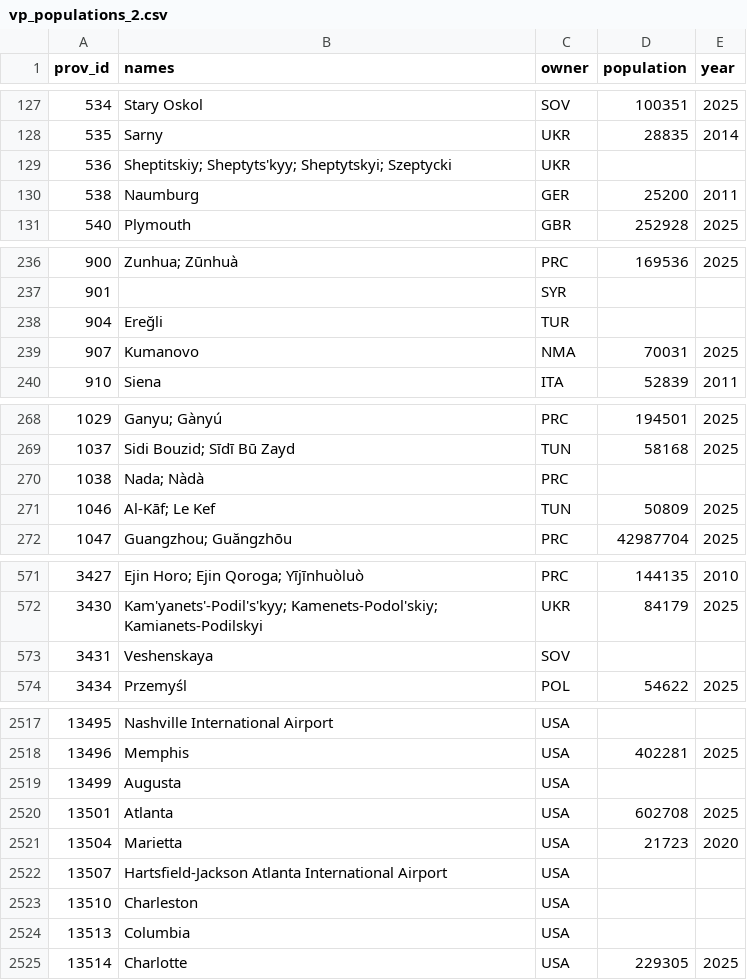
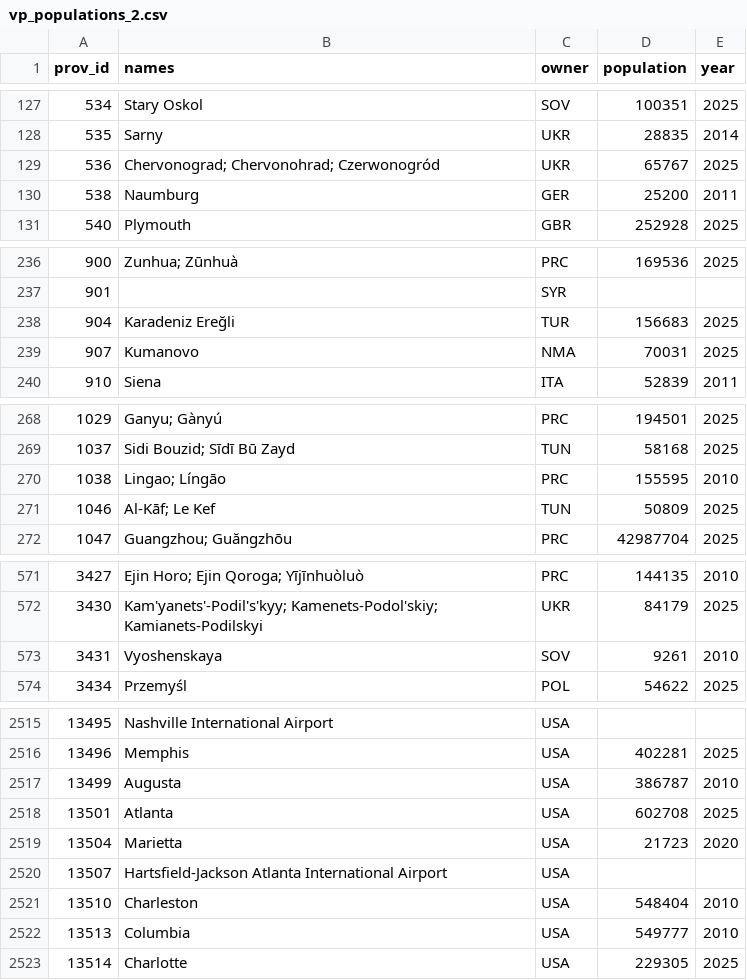
Before and after one commit to TheGamerCant/Modern-Day-Sandbox, a CSV file: __code__/province_population/vp_populations_2.csv, drawn as a sheet; only a part is shown, gaps mark what is left out; the diff covers the shown part only.

```diff
--- a/__code__/province_population/vp_populations_2.csv
+++ b/__code__/province_population/vp_populations_2.csv
@@ -128,3 +128,3 @@
 535,Sarny,UKR,28835,2014
-536,Sheptitskiy; Sheptyts'kyy; Sheptytskyi; Szeptycki,UKR,,
+536,Chervonograd; Chervonohrad; Czerwonogród,UKR,65767,2025
 538,Naumburg,GER,25200,2011
@@ -237,3 +237,3 @@
 901,,SYR,,
-904,Ereğli,TUR,,
+904,Karadeniz Ereğli,TUR,156683,2025
 907,Kumanovo,NMA,70031,2025
@@ -269,3 +269,3 @@
 1037,Sidi Bouzid; Sīdī Bū Zayd,TUN,58168,2025
-1038,Nada; Nàdà,PRC,,
+1038,Lingao; Língāo,PRC,155595,2010
 1046,Al-Kāf; Le Kef,TUN,50809,2025
@@ -572,3 +572,3 @@
 3430,Kam'yanets'-Podil's'kyy; Kamenets-Podol'skiy; Kamianets-Podilskyi,UKR,84179,2025
-3431,Veshenskaya,SOV,,
+3431,Vyoshenskaya,SOV,9261,2010
 3434,Przemyśl,POL,54622,2025
@@ -2518,3 +2516,3 @@
 13496,Memphis,USA,402281,2025
-13499,Augusta,USA,,
+13499,Augusta,USA,386787,2010
 13501,Atlanta,USA,602708,2025
@@ -2522,4 +2520,4 @@
 13507,Hartsfield-Jackson Atlanta International Airport,USA,,
-13510,Charleston,USA,,
-13513,Columbia,USA,,
+13510,Charleston,USA,548404,2010
+13513,Columbia,USA,549777,2010
 13514,Charlotte,USA,229305,2025
```
Also changed, not shown: 2 removed rows and 58 edited cells elsewhere in this file, 1 other file.
